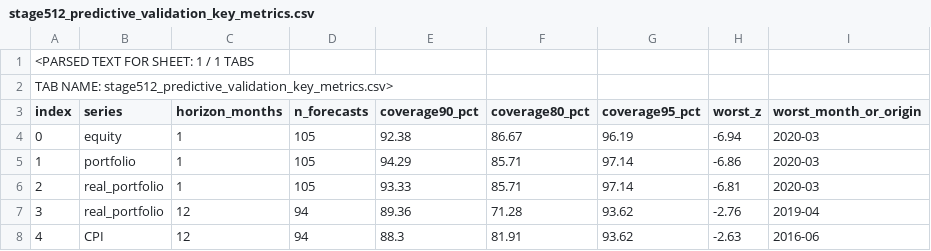
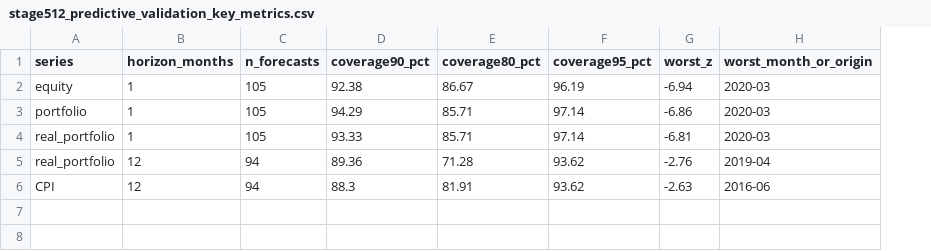
Before and after one commit to K49M43/testrepo, a CSV file: research/stage512/2026-11-02/stage512_predictive_validation_key_metrics.csv, drawn as a sheet; removed rows and columns are numbered as before the commit, all else as after; the diff names each change by its address in the sheet, - before the commit and + after, or states it on an @@ line.

Commit message:
fix(stage512): store raw machine-readable CSV stage512_predictive_validation_key_metrics.csv

```diff
--- a/research/stage512/2026-11-02/stage512_predictive_validation_key_metrics.csv
+++ b/research/stage512/2026-11-02/stage512_predictive_validation_key_metrics.csv
-column A (index), rows 4-8: 0 | 1 | 2 | 3 | 4
-row 1: <PARSED TEXT FOR SHEET: 1 / 1 TABS
-row 2: TAB NAME: stage512_predictive_validation_key_metrics.csv>
```
